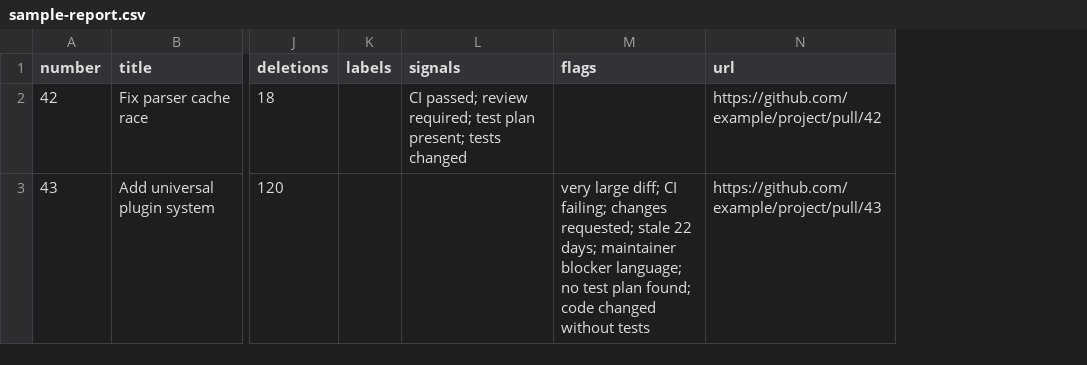
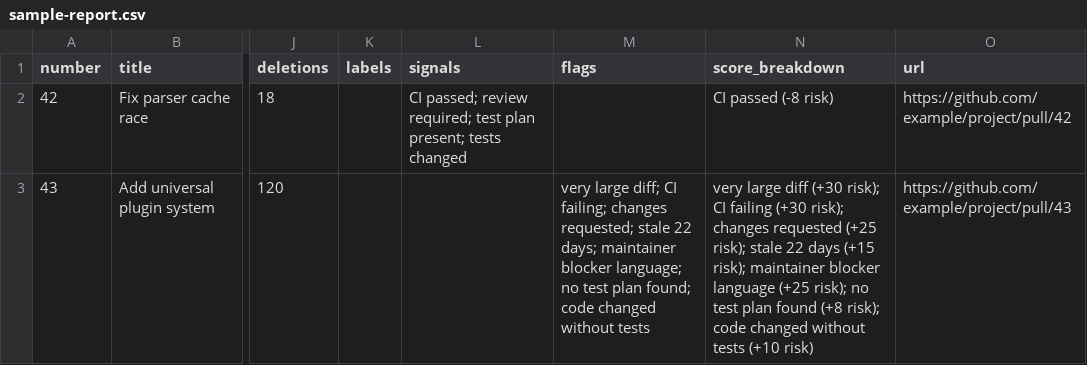
Before and after one commit to JackSpiece/maintainer-radar, a CSV file: examples/output/sample-report.csv, drawn as a sheet; only a part is shown, gaps mark what is left out; the diff names each change by its address in the sheet, - before the commit and + after, or states it on an @@ line.

Commit message:
Add score breakdown explanations

```diff
--- a/examples/output/sample-report.csv
+++ b/examples/output/sample-report.csv
+column N (score_breakdown), rows 2-3: CI passed (-8 risk) | very large diff (+30 risk); CI failing (+30 risk); changes requested (+25 risk); stale 22 days (+15 risk); maintainer blocker language (+25 risk); no test plan found (+8 risk); code changed without tests (+10 risk)
```
Also changed, not shown: 16 other files.
